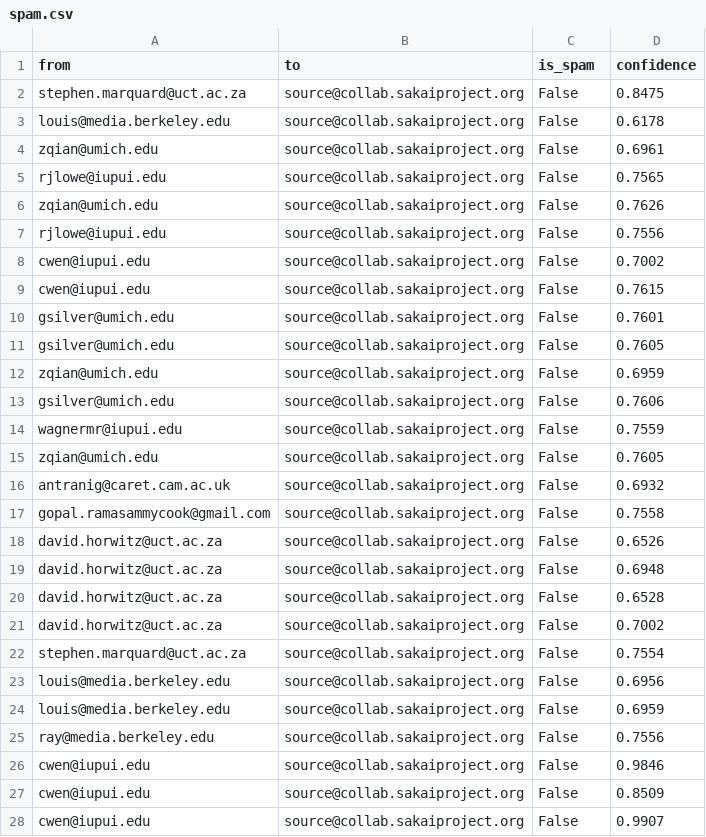
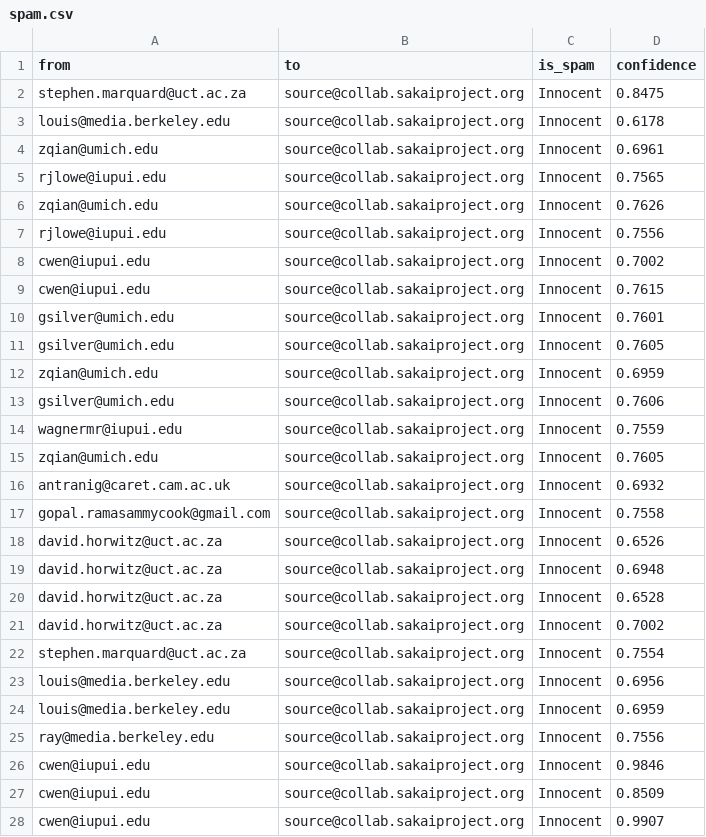
Before and after one commit to Luciajp-ds/ONLINE_DS_THEBRIDGE_luciajp, a CSV file: 03_Data_Analysis/Sprint_05/Unidad_02_Procesado_Datos_Internos_Ficheros/03_Practica_Obligatoria/data/spam.csv, drawn as a sheet; only a part is shown; the diff covers the shown part only.

Commit message:
sprint5_ud2

```diff
--- a/03_Data_Analysis/Sprint_05/Unidad_02_Procesado_Datos_Internos_Ficheros/03_Practica_Obligatoria/data/spam.csv
+++ b/03_Data_Analysis/Sprint_05/Unidad_02_Procesado_Datos_Internos_Ficheros/03_Practica_Obligatoria/data/spam.csv
@@ -1,28 +1,28 @@
 from|to|is_spam|confidence
-stephen.marquard@uct.ac.za|source@collab.sakaiproject.org|False|0.8475
-louis@media.berkeley.edu|source@collab.sakaiproject.org|False|0.6178
-zqian@umich.edu|source@collab.sakaiproject.org|False|0.6961
-rjlowe@iupui.edu|source@collab.sakaiproject.org|False|0.7565
-zqian@umich.edu|source@collab.sakaiproject.org|False|0.7626
-rjlowe@iupui.edu|source@collab.sakaiproject.org|False|0.7556
-cwen@iupui.edu|source@collab.sakaiproject.org|False|0.7002
-cwen@iupui.edu|source@collab.sakaiproject.org|False|0.7615
-gsilver@umich.edu|source@collab.sakaiproject.org|False|0.7601
-gsilver@umich.edu|source@collab.sakaiproject.org|False|0.7605
-zqian@umich.edu|source@collab.sakaiproject.org|False|0.6959
-gsilver@umich.edu|source@collab.sakaiproject.org|False|0.7606
-wagnermr@iupui.edu|source@collab.sakaiproject.org|False|0.7559
-zqian@umich.edu|source@collab.sakaiproject.org|False|0.7605
-antranig@caret.cam.ac.uk|source@collab.sakaiproject.org|False|0.6932
-gopal.ramasammycook@gmail.com|source@collab.sakaiproject.org|False|0.7558
-david.horwitz@uct.ac.za|source@collab.sakaiproject.org|False|0.6526
-david.horwitz@uct.ac.za|source@collab.sakaiproject.org|False|0.6948
-david.horwitz@uct.ac.za|source@collab.sakaiproject.org|False|0.6528
-david.horwitz@uct.ac.za|source@collab.sakaiproject.org|False|0.7002
-stephen.marquard@uct.ac.za|source@collab.sakaiproject.org|False|0.7554
-louis@media.berkeley.edu|source@collab.sakaiproject.org|False|0.6956
-louis@media.berkeley.edu|source@collab.sakaiproject.org|False|0.6959
-ray@media.berkeley.edu|source@collab.sakaiproject.org|False|0.7556
-cwen@iupui.edu|source@collab.sakaiproject.org|False|0.9846
-cwen@iupui.edu|source@collab.sakaiproject.org|False|0.8509
-cwen@iupui.edu|source@collab.sakaiproject.org|False|0.9907
+stephen.marquard@uct.ac.za|source@collab.sakaiproject.org|Innocent|0.8475
+louis@media.berkeley.edu|source@collab.sakaiproject.org|Innocent|0.6178
+zqian@umich.edu|source@collab.sakaiproject.org|Innocent|0.6961
+rjlowe@iupui.edu|source@collab.sakaiproject.org|Innocent|0.7565
+zqian@umich.edu|source@collab.sakaiproject.org|Innocent|0.7626
+rjlowe@iupui.edu|source@collab.sakaiproject.org|Innocent|0.7556
+cwen@iupui.edu|source@collab.sakaiproject.org|Innocent|0.7002
+cwen@iupui.edu|source@collab.sakaiproject.org|Innocent|0.7615
+gsilver@umich.edu|source@collab.sakaiproject.org|Innocent|0.7601
+gsilver@umich.edu|source@collab.sakaiproject.org|Innocent|0.7605
+zqian@umich.edu|source@collab.sakaiproject.org|Innocent|0.6959
+gsilver@umich.edu|source@collab.sakaiproject.org|Innocent|0.7606
+wagnermr@iupui.edu|source@collab.sakaiproject.org|Innocent|0.7559
+zqian@umich.edu|source@collab.sakaiproject.org|Innocent|0.7605
+antranig@caret.cam.ac.uk|source@collab.sakaiproject.org|Innocent|0.6932
+gopal.ramasammycook@gmail.com|source@collab.sakaiproject.org|Innocent|0.7558
+david.horwitz@uct.ac.za|source@collab.sakaiproject.org|Innocent|0.6526
+david.horwitz@uct.ac.za|source@collab.sakaiproject.org|Innocent|0.6948
+david.horwitz@uct.ac.za|source@collab.sakaiproject.org|Innocent|0.6528
+david.horwitz@uct.ac.za|source@collab.sakaiproject.org|Innocent|0.7002
+stephen.marquard@uct.ac.za|source@collab.sakaiproject.org|Innocent|0.7554
+louis@media.berkeley.edu|source@collab.sakaiproject.org|Innocent|0.6956
+louis@media.berkeley.edu|source@collab.sakaiproject.org|Innocent|0.6959
+ray@media.berkeley.edu|source@collab.sakaiproject.org|Innocent|0.7556
+cwen@iupui.edu|source@collab.sakaiproject.org|Innocent|0.9846
+cwen@iupui.edu|source@collab.sakaiproject.org|Innocent|0.8509
+cwen@iupui.edu|source@collab.sakaiproject.org|Innocent|0.9907
```
Also changed, not shown: 27 removed rows elsewhere in this file, 18 other files.
